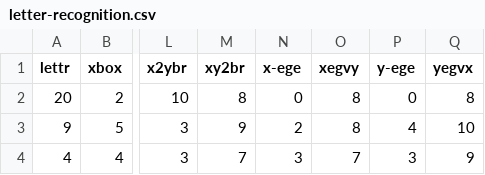
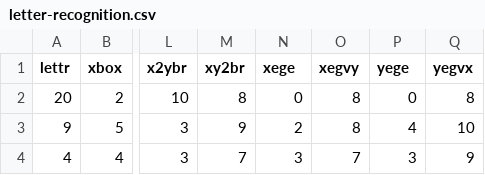
Before and after one commit to mxs170018/6375, a CSV file: letter-recognition.csv, drawn as a sheet; only a part is shown, gaps mark what is left out; the diff names each change by its address in the sheet, - before the commit and + after, or states it on an @@ line.

Commit message:
Update letter-recognition.csv

```diff
--- a/letter-recognition.csv
+++ b/letter-recognition.csv
-N1: x-ege
+N1: xege
-P1: y-ege
+P1: yege
```
